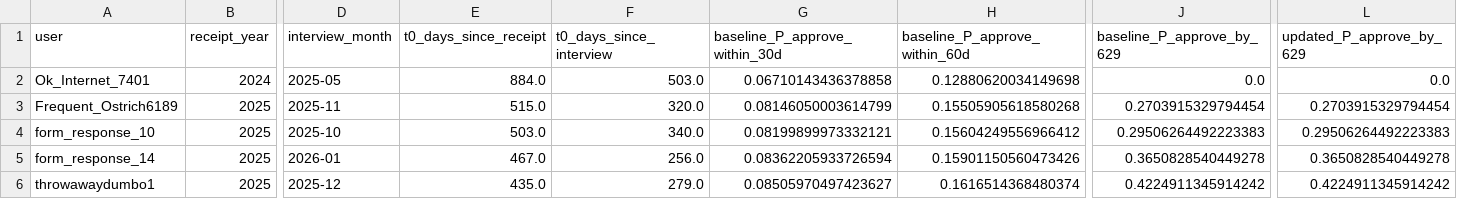
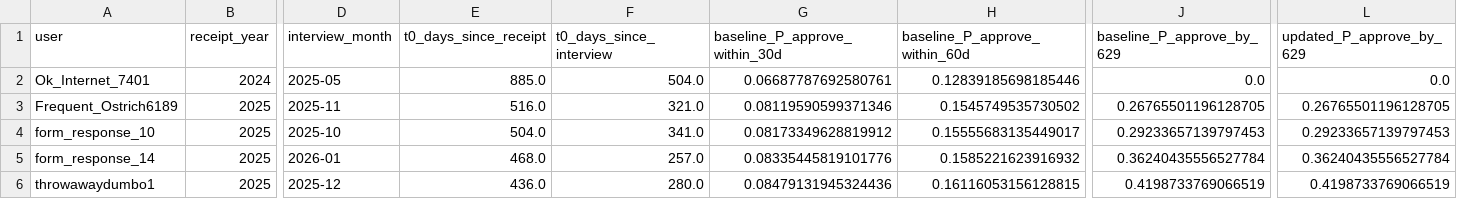
Before and after one commit to a-earthperson/rdu-timeline-analysis, a CSV file: docs/results/latest/tables/pending_predictions.csv, drawn as a sheet; only a part is shown, gaps mark what is left out; the diff covers the shown part only; the diff names each change by its address in the sheet, - before the commit and + after, or states it on an @@ line.

```diff
--- a/docs/results/latest/tables/pending_predictions.csv
+++ b/docs/results/latest/tables/pending_predictions.csv
-E2 (t0_days_since_receipt): 884.0
+E2 (t0_days_since_receipt): 885.0
-F2 (t0_days_since_interview): 503.0
+F2 (t0_days_since_interview): 504.0
-G2 (baseline_P_approve_within_30d): 0.06710143436378858
+G2 (baseline_P_approve_within_30d): 0.06687787692580761
-H2 (baseline_P_approve_within_60d): 0.12880620034149698
+H2 (baseline_P_approve_within_60d): 0.12839185698185446
-E3 (t0_days_since_receipt): 515.0
+E3 (t0_days_since_receipt): 516.0
-F3 (t0_days_since_interview): 320.0
+F3 (t0_days_since_interview): 321.0
-G3 (baseline_P_approve_within_30d): 0.08146050003614799
+G3 (baseline_P_approve_within_30d): 0.08119590599371346
-H3 (baseline_P_approve_within_60d): 0.15505905618580268
+H3 (baseline_P_approve_within_60d): 0.1545749535730502
-J3 (baseline_P_approve_by_629): 0.2703915329794454
+J3 (baseline_P_approve_by_629): 0.26765501196128705
-L3 (updated_P_approve_by_629): 0.2703915329794454
+L3 (updated_P_approve_by_629): 0.26765501196128705
-E4 (t0_days_since_receipt): 503.0
+E4 (t0_days_since_receipt): 504.0
-F4 (t0_days_since_interview): 340.0
+F4 (t0_days_since_interview): 341.0
-G4 (baseline_P_approve_within_30d): 0.08199899973332121
+G4 (baseline_P_approve_within_30d): 0.08173349628819912
-H4 (baseline_P_approve_within_60d): 0.15604249556966412
+H4 (baseline_P_approve_within_60d): 0.15555683135449017
-J4 (baseline_P_approve_by_629): 0.29506264492223383
+J4 (baseline_P_approve_by_629): 0.29233657139797453
-L4 (updated_P_approve_by_629): 0.29506264492223383
+L4 (updated_P_approve_by_629): 0.29233657139797453
-E5 (t0_days_since_receipt): 467.0
+E5 (t0_days_since_receipt): 468.0
-F5 (t0_days_since_interview): 256.0
+F5 (t0_days_since_interview): 257.0
-G5 (baseline_P_approve_within_30d): 0.08362205933726594
+G5 (baseline_P_approve_within_30d): 0.08335445819101776
-H5 (baseline_P_approve_within_60d): 0.15901150560473426
+H5 (baseline_P_approve_within_60d): 0.1585221623916932
-J5 (baseline_P_approve_by_629): 0.3650828540449278
+J5 (baseline_P_approve_by_629): 0.36240435556527784
-L5 (updated_P_approve_by_629): 0.3650828540449278
+L5 (updated_P_approve_by_629): 0.36240435556527784
-E6 (t0_days_since_receipt): 435.0
+E6 (t0_days_since_receipt): 436.0
-F6 (t0_days_since_interview): 279.0
+F6 (t0_days_since_interview): 280.0
-G6 (baseline_P_approve_within_30d): 0.08505970497423627
+G6 (baseline_P_approve_within_30d): 0.08479131945324436
-H6 (baseline_P_approve_within_60d): 0.1616514368480374
+H6 (baseline_P_approve_within_60d): 0.16116053156128815
-J6 (baseline_P_approve_by_629): 0.4224911345914242
+J6 (baseline_P_approve_by_629): 0.4198733769066519
-L6 (updated_P_approve_by_629): 0.4224911345914242
+L6 (updated_P_approve_by_629): 0.4198733769066519
```
Also changed, not shown: 68 edited cells elsewhere in this file, docs/results/latest/processed/dataset_filtered.csv, 20 other files.
